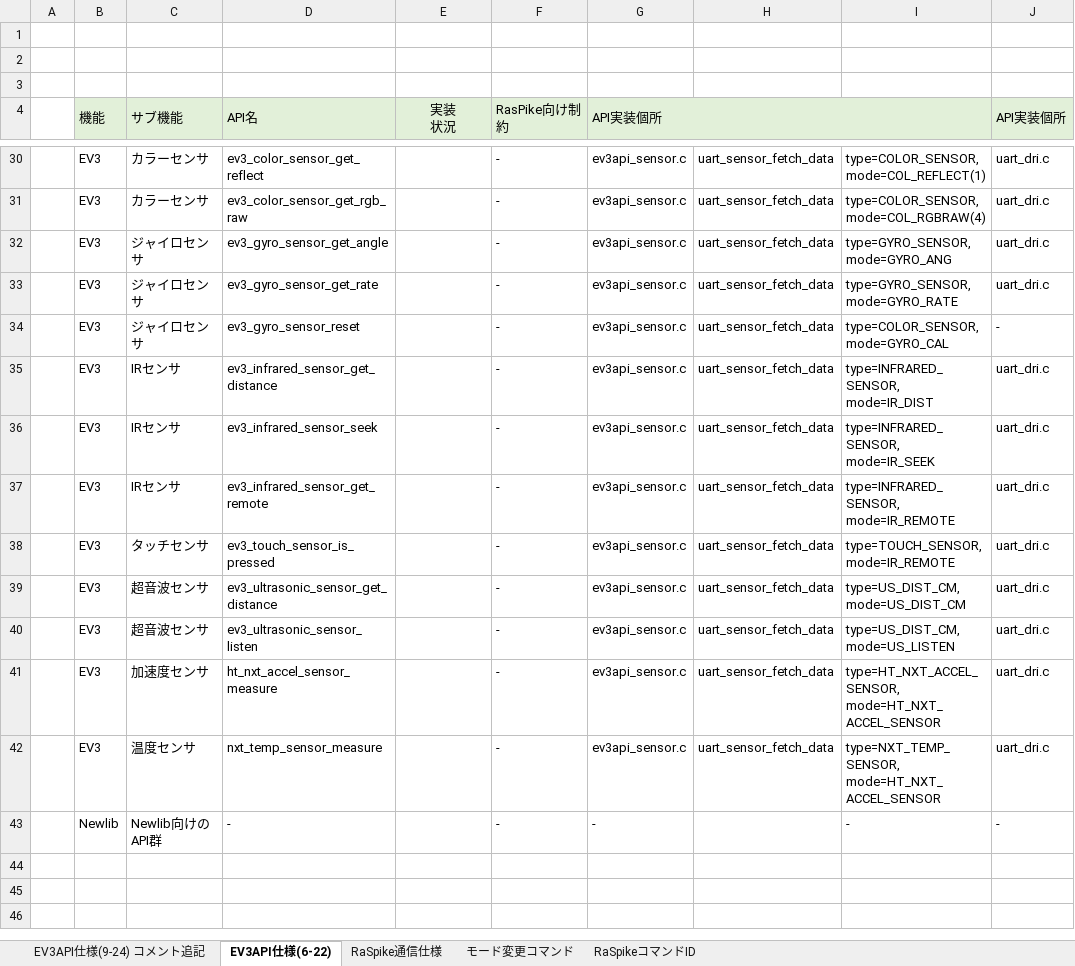
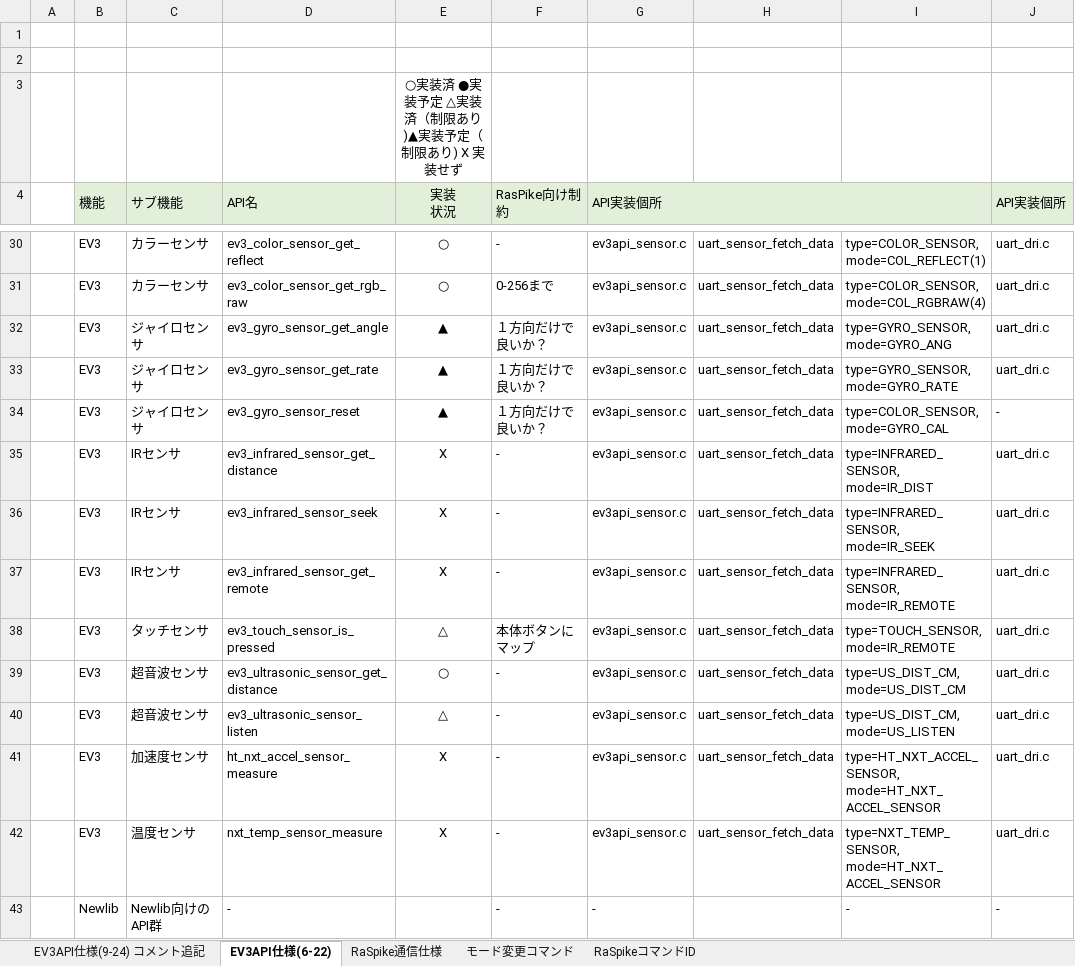
Before and after one commit to ytoi/ev3rt_aspsim_raspi_linux, an Excel workbook: spike/RaSpike通信仕様.xlsx, sheet EV3API仕様(6-22), drawn as a sheet; only a part is shown, gaps mark what is left out; values as stored, in another font and other column widths than the file's, no borders; the diff covers the shown part only; the diff names each change by its address in the sheet, - before the commit and + after, or states it on an @@ line.

```diff
--- a/spike/RaSpike通信仕様.xlsx (sheet EV3API仕様(6-22))
+++ b/spike/RaSpike通信仕様.xlsx (sheet EV3API仕様(6-22))
-E3 (実装 状況): (empty)
+E3 (実装 状況): ○実装済 ●実装予定 △実装済（制限あり)▲実装予定（制限あり) X 実装せず
-E30:E31 (実装 状況): (empty)
+E30:E31 (実装 状況): ○
-F31 (RasPike向け制約): -
+F31 (RasPike向け制約): 0-256まで
-E32:E34 (実装 状況): (empty)
+E32:E34 (実装 状況): ▲
-F32:F34 (RasPike向け制約): -
+F32:F34 (RasPike向け制約): １方向だけで良いか？
-E35:E37 (実装 状況): (empty)
+E35:E37 (実装 状況): X
-E38 (実装 状況): (empty)
+E38 (実装 状況): △
-F38 (RasPike向け制約): -
+F38 (RasPike向け制約): 本体ボタンにマップ
-E39 (実装 状況): (empty)
+E39 (実装 状況): ○
-E40 (実装 状況): (empty)
+E40 (実装 状況): △
-E41:E42 (実装 状況): (empty)
+E41:E42 (実装 状況): X
```
Also changed, not shown: 28 edited cells elsewhere in this sheet, sheet RaSpikeコマンドID, 1 other file.
